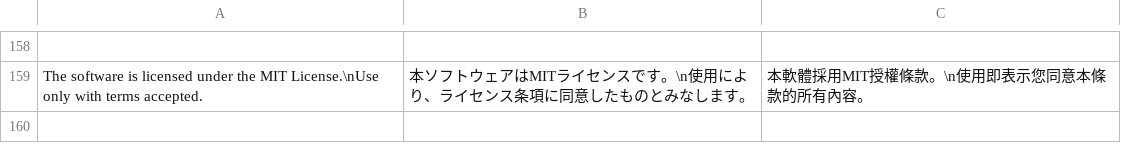
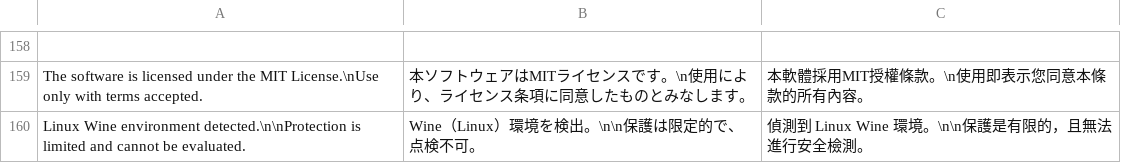
Before and after one commit to overdoignism/Final-Account-Defense-Barrier, a CSV file: Source_code_and_Graphics/Final Account Defense Barrier/AllResource/Load as Bin/TXTFile/LanguageFile.csv, drawn as a sheet; only a part is shown, gaps mark what is left out; the diff names each change by its address in the sheet, - before the commit and + after, or states it on an @@ line.

```diff
--- a/Source_code_and_Graphics/Final Account Defense Barrier/AllResource/Load as Bin/TXTFile/LanguageFile.csv
+++ b/Source_code_and_Graphics/Final Account Defense Barrier/AllResource/Load as Bin/TXTFile/LanguageFile.csv
+row 160: Linux Wine environment detected.\n\nProtection is limited and cannot be evaluated. | Wine（Linux）環境を検出。\n\n保護は限定的で、点検不可。 | 偵測到 Linux Wine 環境。\n\n保護是有限的，且無法進行安全檢測。
```
Also changed, not shown: 35 other files.
